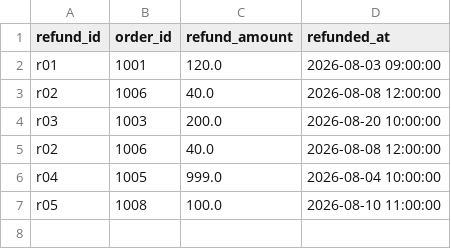
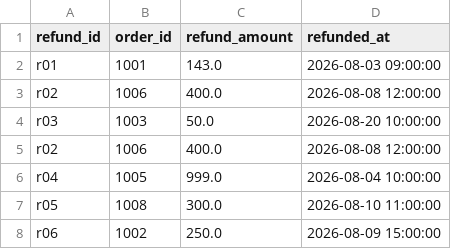
Before and after one commit to longcanxiao/fineprint, a CSV file: examples/quickstart/seeds/raw_refunds.csv, drawn as a sheet.

```diff
--- a/examples/quickstart/seeds/raw_refunds.csv
+++ b/examples/quickstart/seeds/raw_refunds.csv
@@ -1,7 +1,8 @@
 refund_id,order_id,refund_amount,refunded_at
-r01,1001,120.0,2026-08-03 09:00:00
-r02,1006,40.0,2026-08-08 12:00:00
-r03,1003,200.0,2026-08-20 10:00:00
-r02,1006,40.0,2026-08-08 12:00:00
+r01,1001,143.0,2026-08-03 09:00:00
+r02,1006,400.0,2026-08-08 12:00:00
+r03,1003,50.0,2026-08-20 10:00:00
+r02,1006,400.0,2026-08-08 12:00:00
 r04,1005,999.0,2026-08-04 10:00:00
-r05,1008,100.0,2026-08-10 11:00:00
+r05,1008,300.0,2026-08-10 11:00:00
+r06,1002,250.0,2026-08-09 15:00:00
```
Also changed, not shown: examples/quickstart/seeds/raw_orders.csv, fineprint/_demo/seeds/raw_orders.csv, 8 other files.
